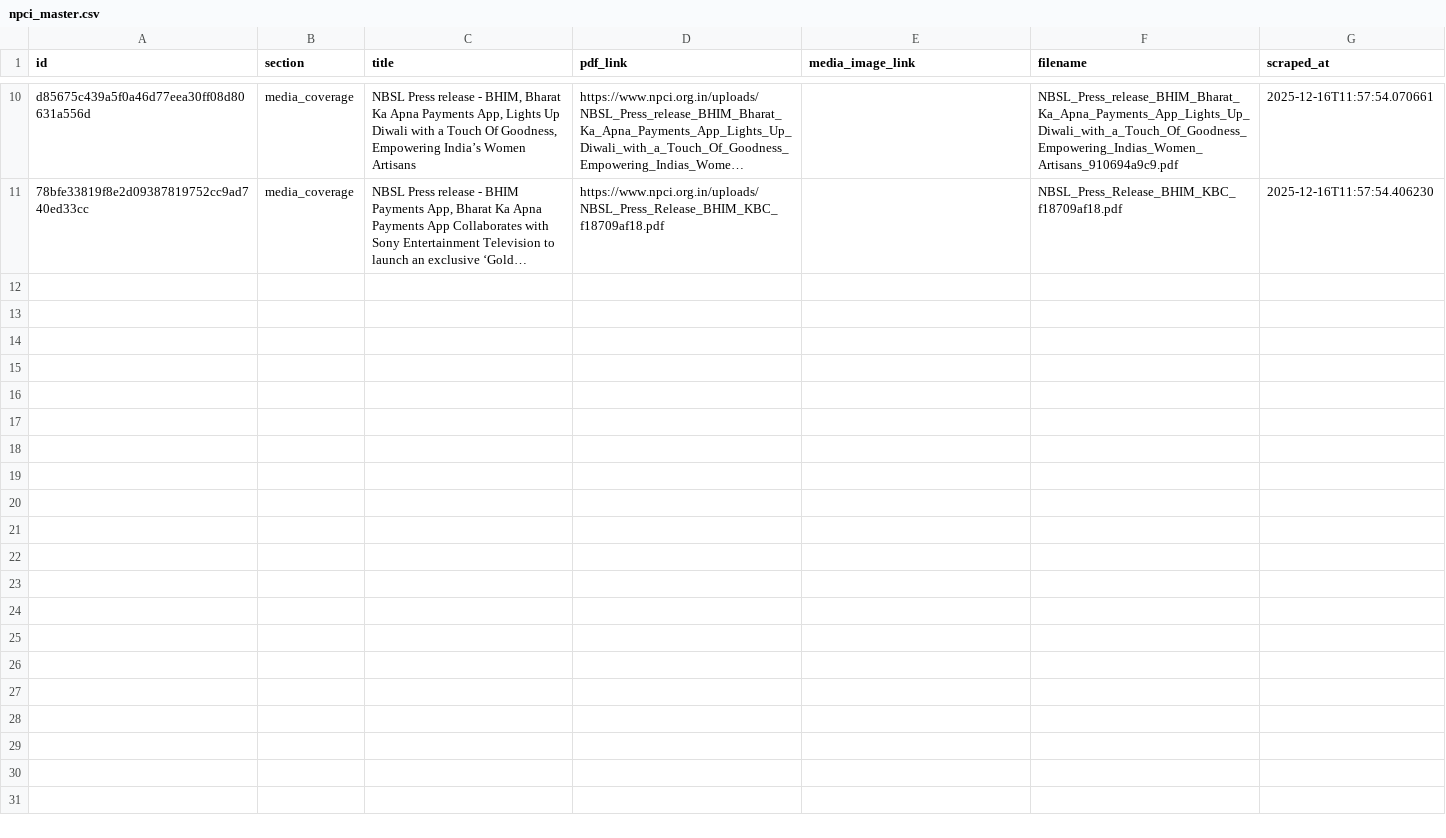
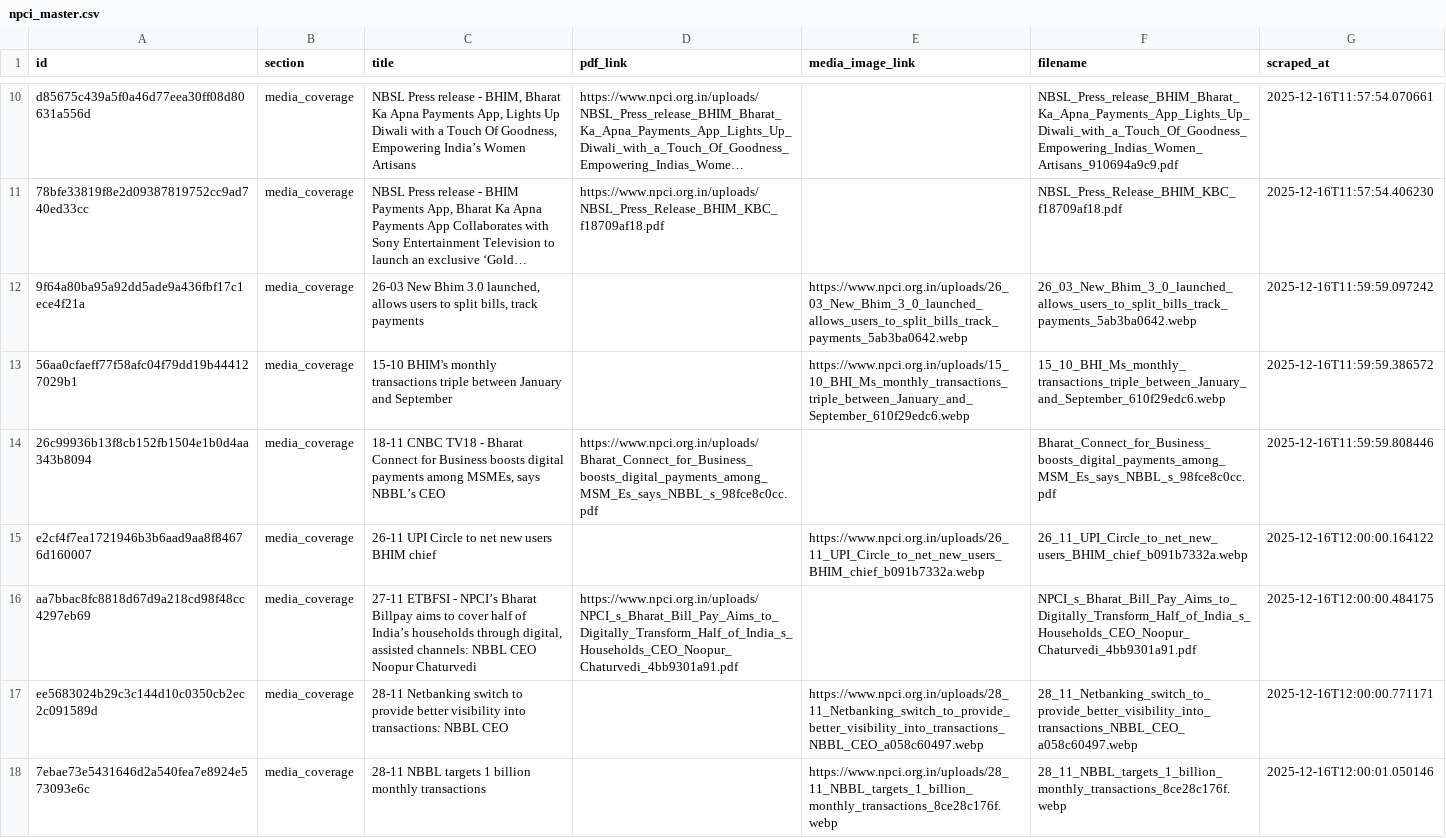
Before and after one commit to Legaltech-TL/trilegal-regulatory-updates, a CSV file: data/npci_master.csv, drawn as a sheet; only a part is shown, gaps mark what is left out; long unchanged cells end in …; the diff names each change by its address in the sheet, - before the commit and + after, or states it on an @@ line.

```diff
--- a/data/npci_master.csv
+++ b/data/npci_master.csv
+row 12: 9f64a80ba95a92dd5ade9a436fbf17c1ece4f21a | media_coverage | 26-03 New Bhim 3.0 launched, allows users to split bills, track payments |  | https://www.npci.org.in/uploads/26_03_New_Bhim_3_0_launched_allows_users_to_split_bills_track_payments_5ab3ba0642.webp | 26_03_New_Bhim_3_0_launched_allows_users_to_split_bills_track_payments_5ab3ba0642.webp | 2025-12-16T11:59:59.097242
+row 13: 56aa0cfaeff77f58afc04f79dd19b444127029b1 | media_coverage | 15-10 BHIM's monthly transactions triple between January and September |  | https://www.npci.org.in/uploads/15_10_BHI_Ms_monthly_transactions_triple_between_January_and_September_610f29edc6.webp | 15_10_BHI_Ms_monthly_transactions_triple_between_January_and_September_610f29edc6.webp | 2025-12-16T11:59:59.386572
+row 14: 26c99936b13f8cb152fb1504e1b0d4aa343b8094 | media_coverage | 18-11 CNBC TV18 - Bharat Connect for Business boosts digital payments among MSMEs, says NBBL’s CEO | https://www.npci.org.in/uploads/Bharat_Connect_for_Business_boosts_digital_payments_among_MSM_Es_says_NBBL_s_98fce8c0cc.pdf |  | Bharat_Connect_for_Business_boosts_digital_payments_among_MSM_Es_says_NBBL_s_98fce8c0cc.pdf | 2025-12-16T11:59:59.808446
+row 15: e2cf4f7ea1721946b3b6aad9aa8f84676d160007 | media_coverage | 26-11 UPI Circle to net new users BHIM chief |  | https://www.npci.org.in/uploads/26_11_UPI_Circle_to_net_new_users_BHIM_chief_b091b7332a.webp | 26_11_UPI_Circle_to_net_new_users_BHIM_chief_b091b7332a.webp | 2025-12-16T12:00:00.164122
+row 16: aa7bbac8fc8818d67d9a218cd98f48cc4297eb69 | media_coverage | 27-11 ETBFSI - NPCI’s Bharat Billpay aims to cover half of India’s households through digital, assisted channels: NBBL CEO Noopur Chaturvedi | https://www.npci.org.in/uploads/NPCI_s_Bharat_Bill_Pay_Aims_to_Digitally_Transform_Half_of_India_s_Households_CEO_Noopur_Chaturvedi_4bb9301a91.pdf |  | NPCI_s_Bharat_Bill_Pay_Aims_to_Digitally_Transform_Half_of_India_s_Households_CEO_Noopur_Chaturvedi_4bb9301a91.pdf | 2025-12-16T12:00:00.484175
+row 17: ee5683024b29c3c144d10c0350cb2ec2c091589d | media_coverage | 28-11 Netbanking switch to provide better visibility into transactions: NBBL CEO |  | https://www.npci.org.in/uploads/28_11_Netbanking_switch_to_provide_better_visibility_into_transactions_NBBL_CEO_a058c60497.webp | 28_11_Netbanking_switch_to_provide_better_visibility_into_transactions_NBBL_CEO_a058c60497.webp | 2025-12-16T12:00:00.771171
+row 18: 7ebae73e5431646d2a540fea7e8924e573093e6c | media_coverage | 28-11 NBBL targets 1 billion monthly transactions |  | https://www.npci.org.in/uploads/28_11_NBBL_targets_1_billion_monthly_transactions_8ce28c176f.webp | 28_11_NBBL_targets_1_billion_monthly_transactions_8ce28c176f.webp | 2025-12-16T12:00:01.050146
```
Also changed, not shown: 2 other files.
